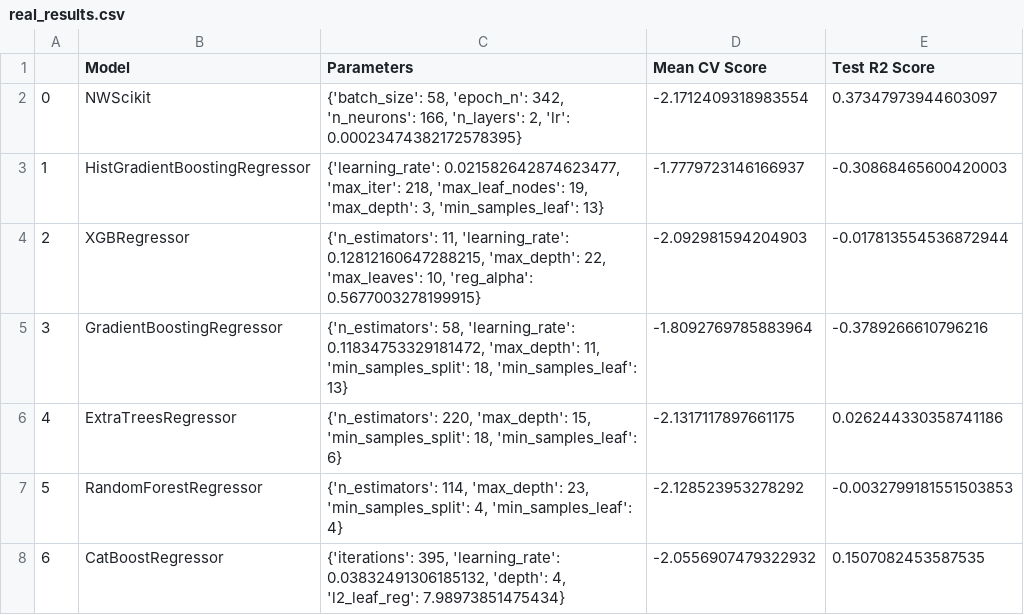
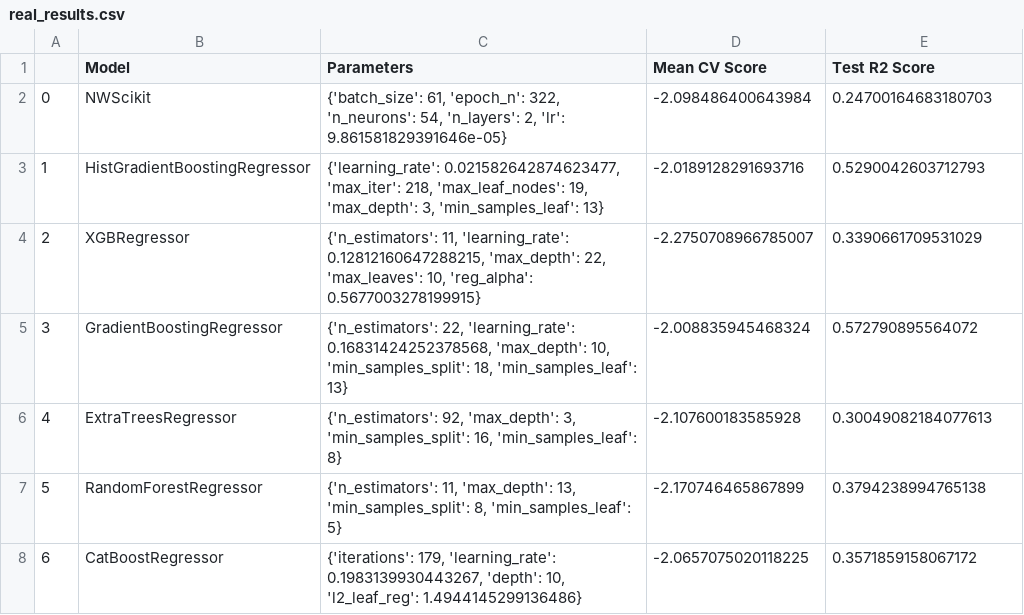
Before and after one commit to KnightKotOR/UW_SM, a CSV file: results/real_results.csv, drawn as a sheet.

Commit message:
Updated real experiment result

```diff
--- a/results/real_results.csv
+++ b/results/real_results.csv
@@ -1,8 +1,8 @@
 ,Model,Parameters,Mean CV Score,Test R2 Score
-0,NWScikit,"{'batch_size': 58, 'epoch_n': 342, 'n_neurons': 166, 'n_layers': 2, 'lr': 0.00023474382172578395}",-2.1712409318983554,0.37347973944603097
-1,HistGradientBoostingRegressor,"{'learning_rate': 0.021582642874623477, 'max_iter': 218, 'max_leaf_nodes': 19, 'max_depth': 3, 'min_samples_leaf': 13}",-1.7779723146166937,-0.30868465600420003
-2,XGBRegressor,"{'n_estimators': 11, 'learning_rate': 0.12812160647288215, 'max_depth': 22, 'max_leaves': 10, 'reg_alpha': 0.5677003278199915}",-2.092981594204903,-0.017813554536872944
-3,GradientBoostingRegressor,"{'n_estimators': 58, 'learning_rate': 0.11834753329181472, 'max_depth': 11, 'min_samples_split': 18, 'min_samples_leaf': 13}",-1.8092769785883964,-0.3789266610796216
-4,ExtraTreesRegressor,"{'n_estimators': 220, 'max_depth': 15, 'min_samples_split': 18, 'min_samples_leaf': 6}",-2.1317117897661175,0.026244330358741186
-5,RandomForestRegressor,"{'n_estimators': 114, 'max_depth': 23, 'min_samples_split': 4, 'min_samples_leaf': 4}",-2.128523953278292,-0.0032799181551503853
-6,CatBoostRegressor,"{'iterations': 395, 'learning_rate': 0.03832491306185132, 'depth': 4, 'l2_leaf_reg': 7.98973851475434}",-2.0556907479322932,0.1507082453587535
+0,NWScikit,"{'batch_size': 61, 'epoch_n': 322, 'n_neurons': 54, 'n_layers': 2, 'lr': 9.861581829391646e-05}",-2.098486400643984,0.24700164683180703
+1,HistGradientBoostingRegressor,"{'learning_rate': 0.021582642874623477, 'max_iter': 218, 'max_leaf_nodes': 19, 'max_depth': 3, 'min_samples_leaf': 13}",-2.0189128291693716,0.5290042603712793
+2,XGBRegressor,"{'n_estimators': 11, 'learning_rate': 0.12812160647288215, 'max_depth': 22, 'max_leaves': 10, 'reg_alpha': 0.5677003278199915}",-2.2750708966785007,0.3390661709531029
+3,GradientBoostingRegressor,"{'n_estimators': 22, 'learning_rate': 0.16831424252378568, 'max_depth': 10, 'min_samples_split': 18, 'min_samples_leaf': 13}",-2.008835945468324,0.572790895564072
+4,ExtraTreesRegressor,"{'n_estimators': 92, 'max_depth': 3, 'min_samples_split': 16, 'min_samples_leaf': 8}",-2.107600183585928,0.30049082184077613
+5,RandomForestRegressor,"{'n_estimators': 11, 'max_depth': 13, 'min_samples_split': 8, 'min_samples_leaf': 5}",-2.170746465867899,0.3794238994765138
+6,CatBoostRegressor,"{'iterations': 179, 'learning_rate': 0.1983139930443267, 'depth': 10, 'l2_leaf_reg': 1.4944145299136486}",-2.0657075020118225,0.3571859158067172
```
Also changed, not shown: src/catboost_info/learn_error.tsv, src/catboost_info/time_left.tsv, 3 other files.
